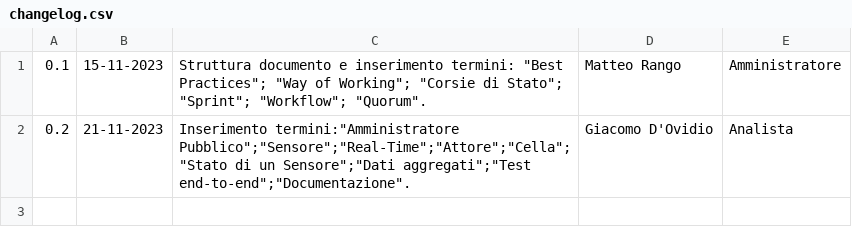
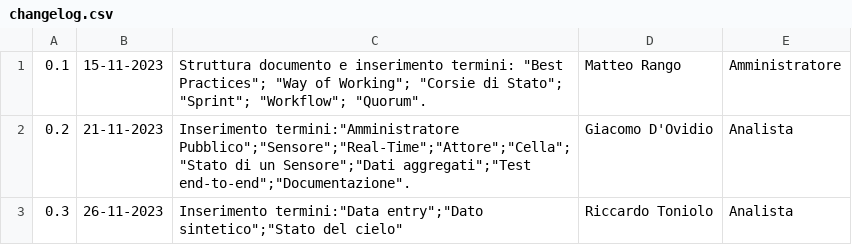
Before and after one commit to SWATEngineering/Docs, a CSV file: src/2_RTB/Glossario/changelog.csv, drawn as a sheet; the diff names each change by its address in the sheet, - before the commit and + after, or states it on an @@ line.

```diff
--- a/src/2_RTB/Glossario/changelog.csv
+++ b/src/2_RTB/Glossario/changelog.csv
+row 3: 0.3 | 26-11-2023 | Inserimento termini:"Data entry";"Dato sintetico";"Stato del cielo" | Riccardo Toniolo | Analista
```
Also changed, not shown: src/2_RTB/Glossario/terms.csv, 7 other files.
